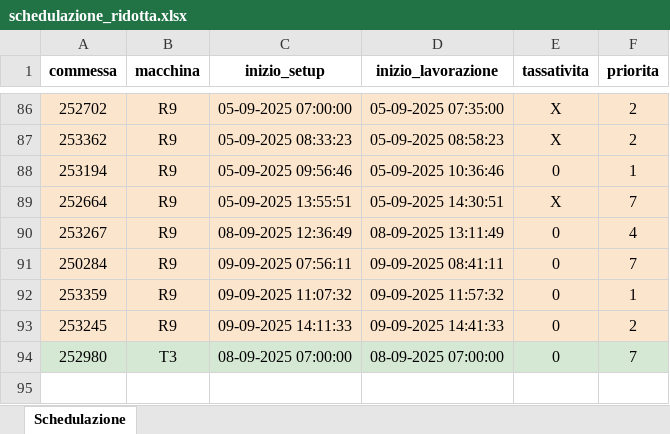
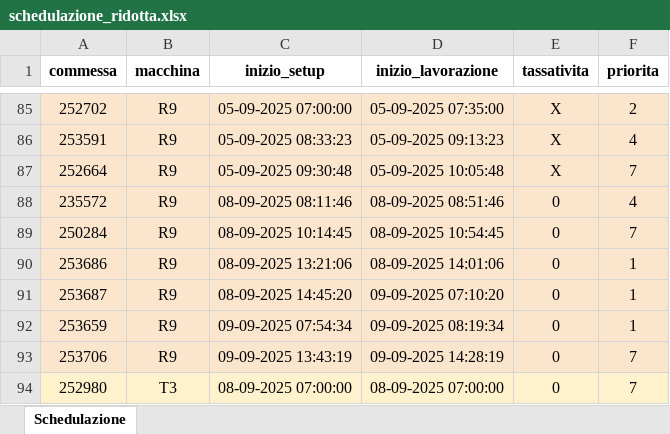
Before and after one commit to Baszonpedis/progettoIS, an Excel workbook: PS-VRP/Dati_output/schedulazione_ridotta.xlsx, sheet Schedulazione, drawn as a sheet; only a part is shown, gaps mark what is left out; values as stored, in another font and other column widths than the file's, no borders; removed rows and columns are numbered as before the commit, all else as after; the diff covers the shown part only; the diff names each change by its address in the sheet, - before the commit and + after, or states it on an @@ line.

```diff
--- a/PS-VRP/Dati_output/schedulazione_ridotta.xlsx (sheet Schedulazione)
+++ b/PS-VRP/Dati_output/schedulazione_ridotta.xlsx (sheet Schedulazione)
-A86 (commessa): 253362
+A86 (commessa): 253591
-D86 (inizio_lavorazione): 05-09-2025 08:58:23
+D86 (inizio_lavorazione): 05-09-2025 09:13:23
-F86 (priorita): 2
+F86 (priorita): 4
-row 88: 253194 | R9 | 05-09-2025 09:56:46 | 05-09-2025 10:36:46 | 0 | 1
-C87 (inizio_setup): 05-09-2025 13:55:51
+C87 (inizio_setup): 05-09-2025 09:30:48
-D87 (inizio_lavorazione): 05-09-2025 14:30:51
+D87 (inizio_lavorazione): 05-09-2025 10:05:48
-A88 (commessa): 253267
+A88 (commessa): 235572
-C88 (inizio_setup): 08-09-2025 12:36:49
+C88 (inizio_setup): 08-09-2025 08:11:46
-D88 (inizio_lavorazione): 08-09-2025 13:11:49
+D88 (inizio_lavorazione): 08-09-2025 08:51:46
-C89 (inizio_setup): 09-09-2025 07:56:11
+C89 (inizio_setup): 08-09-2025 10:14:45
-D89 (inizio_lavorazione): 09-09-2025 08:41:11
+D89 (inizio_lavorazione): 08-09-2025 10:54:45
-A90 (commessa): 253359
+A90 (commessa): 253686
-C90 (inizio_setup): 09-09-2025 11:07:32
+C90 (inizio_setup): 08-09-2025 13:21:06
-D90 (inizio_lavorazione): 09-09-2025 11:57:32
+D90 (inizio_lavorazione): 08-09-2025 14:01:06
+row 91: 253687 | R9 | 08-09-2025 14:45:20 | 09-09-2025 07:10:20 | 0 | 1
+row 92: 253659 | R9 | 09-09-2025 07:54:34 | 09-09-2025 08:19:34 | 0 | 1
-A93 (commessa): 253245
+A93 (commessa): 253706
-C93 (inizio_setup): 09-09-2025 14:11:33
+C93 (inizio_setup): 09-09-2025 13:43:19
-D93 (inizio_lavorazione): 09-09-2025 14:41:33
+D93 (inizio_lavorazione): 09-09-2025 14:28:19
-F93 (priorita): 2
+F93 (priorita): 7
-A94:F94 fill: #D5E8D4
+A94:F94 fill: #FFF2CC
```
Also changed, not shown: other rows of this sheet, PS-VRP/Dati_input/vettori.xlsx, PS-VRP/Dati_output/Problemi_lettura_Excel.xlsx, 8 other files.
